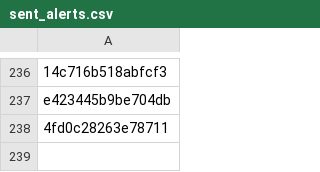
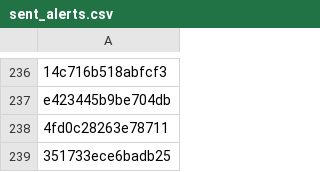
Before and after one commit to PharmakonSpace/IndeedPharma, a CSV file: sent_alerts.csv, drawn as a sheet; only a part is shown, gaps mark what is left out; the diff names each change by its address in the sheet, - before the commit and + after, or states it on an @@ line.

```diff
--- a/sent_alerts.csv
+++ b/sent_alerts.csv
+row 239: 351733ece6badb25
```
Also changed, not shown: 1 other file.
